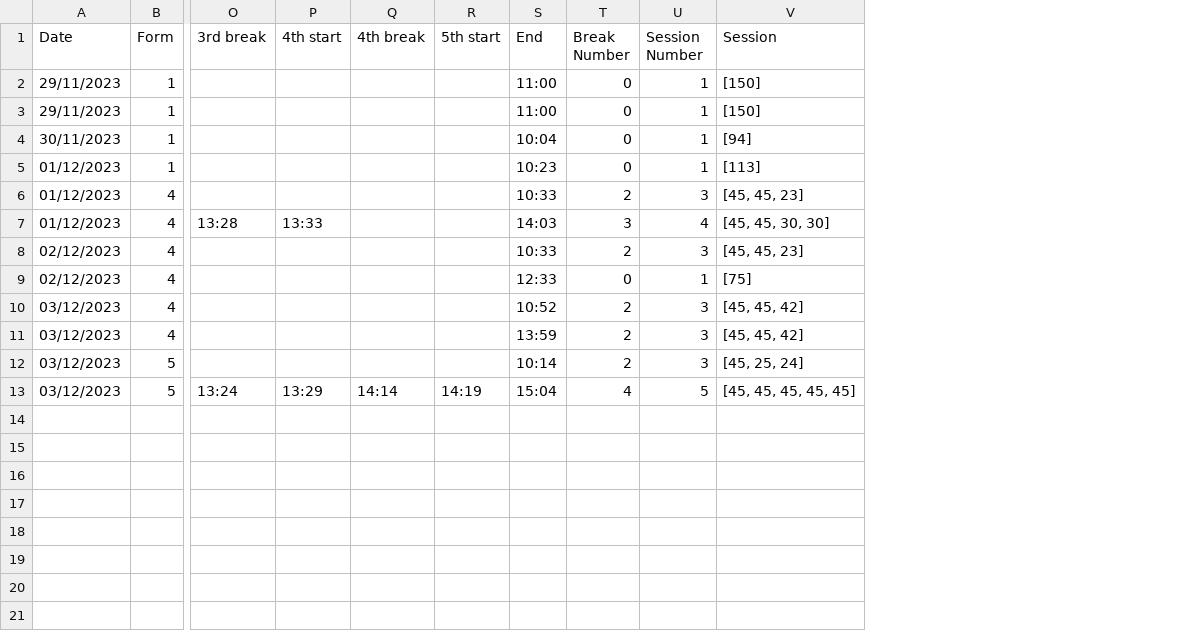
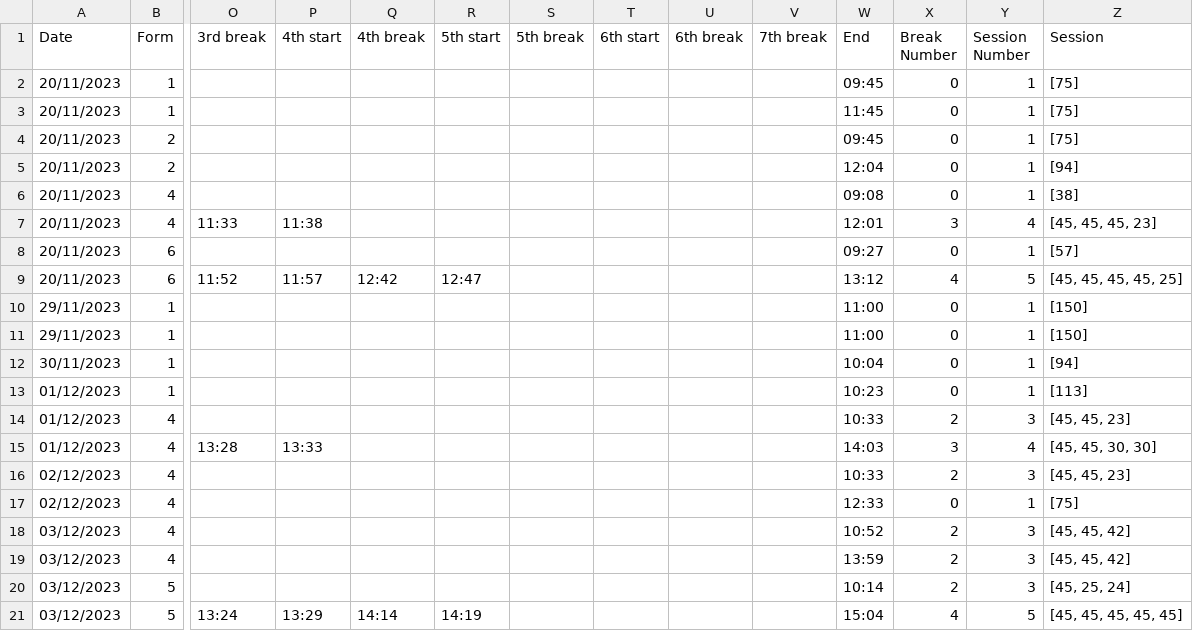
Before and after one commit to tomkwok0415/ExamScheduler, a CSV file: Timeslot/Output/timeslot.csv, drawn as a sheet; only a part is shown, gaps mark what is left out; rows hold the shown columns only; the diff names each change by its address in the sheet, - before the commit and + after, or states it on an @@ line.

```diff
--- a/Timeslot/Output/timeslot.csv
+++ b/Timeslot/Output/timeslot.csv
+column S (5th break), empty
+column T (6th start), empty
+column U (6th break), empty
+column V (7th break), empty
+row 2: 20/11/2023 | 1 |  |  |  |  |  |  |  |  | 09:45 | 0 | 1 | [75]
+row 3: 20/11/2023 | 1 |  |  |  |  |  |  |  |  | 11:45 | 0 | 1 | [75]
+row 4: 20/11/2023 | 2 |  |  |  |  |  |  |  |  | 09:45 | 0 | 1 | [75]
+row 5: 20/11/2023 | 2 |  |  |  |  |  |  |  |  | 12:04 | 0 | 1 | [94]
+row 6: 20/11/2023 | 4 |  |  |  |  |  |  |  |  | 09:08 | 0 | 1 | [38]
+row 7: 20/11/2023 | 4 | 11:33 | 11:38 |  |  |  |  |  |  | 12:01 | 3 | 4 | [45, 45, 45, 23]
+row 8: 20/11/2023 | 6 |  |  |  |  |  |  |  |  | 09:27 | 0 | 1 | [57]
+row 9: 20/11/2023 | 6 | 11:52 | 11:57 | 12:42 | 12:47 |  |  |  |  | 13:12 | 4 | 5 | [45, 45, 45, 45, 25]
```
Also changed, not shown: Timeslot/Input/timeslot.csv, 4 other files.
